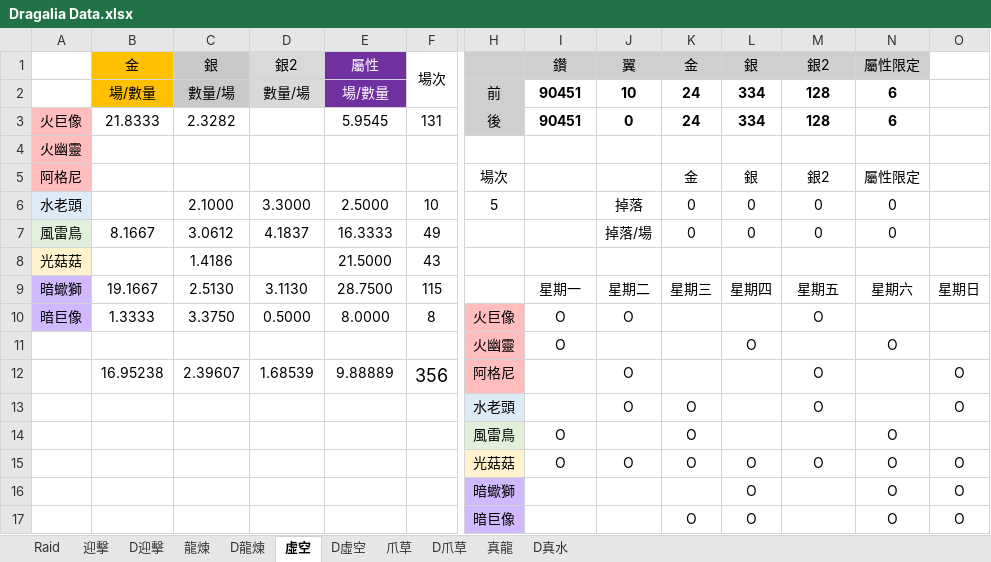
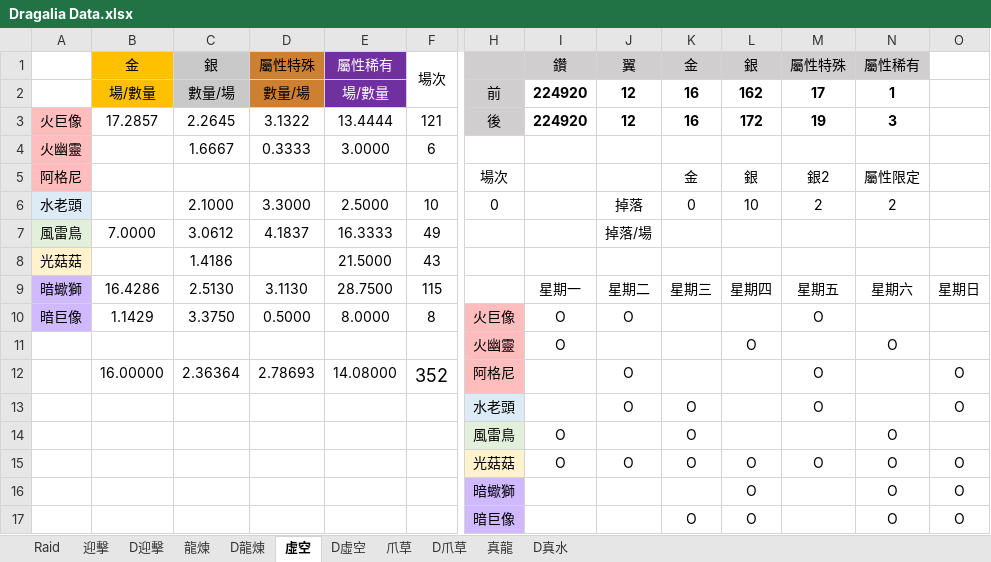
Before and after one commit to RaenonX-DL/dragalia-data-track, an Excel workbook: Dragalia Data.xlsx, sheet 虛空, drawn as a sheet; only a part is shown, gaps mark what is left out; values as stored, in another font and other column widths than the file's, no borders; removed rows and columns are numbered as before the commit, all else as after; rows hold the shown columns only; the diff names each change by its address in the sheet, - before the commit and + after, or states it on an @@ line.

```diff
--- a/Dragalia Data.xlsx (sheet 虛空)
+++ b/Dragalia Data.xlsx (sheet 虛空)
-D1: 銀2
+D1: 屬性特殊
-D1 fill: #D9D9D9
+D1 fill: #CD7F32
-E1: 屬性
+E1: 屬性稀有
-M1: 銀2
+M1: 屬性特殊
-N1: 屬性限定
+N1: 屬性稀有
-row 2:  | 場/數量 | 數量/場 | 數量/場 | 場/數量 |  | 前 | 90451 | 10 | 24 | 334 | 128 | 6
-row 3: 火巨像 | 21.8333 | 2.3282 |  | 5.9545 | 131 | 後 | 90451 | 0 | 24 | 334 | 128 | 6
-row 4: 火幽靈
+row 2:  | 場/數量 | 數量/場 | 數量/場 | 場/數量 |  | 前 | 224920 | 12 | 16 | 162 | 17 | 1
+row 3: 火巨像 | 17.2857 | 2.2645 | 3.1322 | 13.4444 | 121 | 後 | 224920 | 12 | 16 | 172 | 19 | 3
+row 4: 火幽靈 |  | 1.6667 | 0.3333 | 3.0000 | 6
-H6: 5
+H6: 0
-L6: 0
+L6: 10
-M6: 0
+M6: 2
-N6: 0
+N6: 2
-B7: 8.1667
+B7: 7.0000
-K7: 0
+K7: (empty)
-L7: 0
+L7: (empty)
-M7: 0
+M7: (empty)
-N7: 0
+N7: (empty)
-B9: 19.1667
+B9: 16.4286
-B10: 1.3333
+B10: 1.1429
-row 12:  | 16.95238 | 2.39607 | 1.68539 | 9.88889 | 356 | 阿格尼 |  | O |  |  | O |  | O
+row 12:  | 16.00000 | 2.36364 | 2.78693 | 14.08000 | 352 | 阿格尼 |  | O |  |  | O |  | O
```
Also changed, not shown: sheet 真龍, sheet D爪草, sheet D虛空, sheet 爪草, sheet D真水, sheet Raid, formulas that keep their value.
